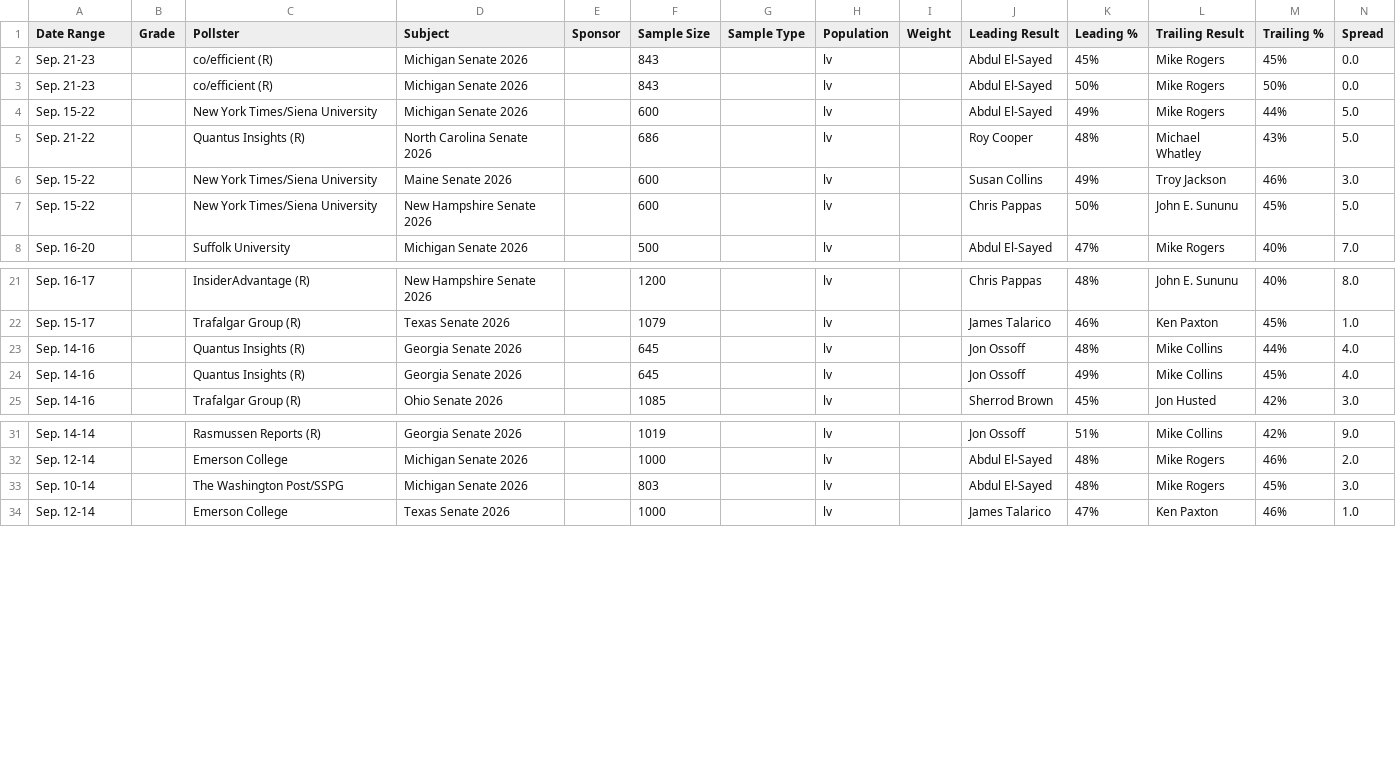
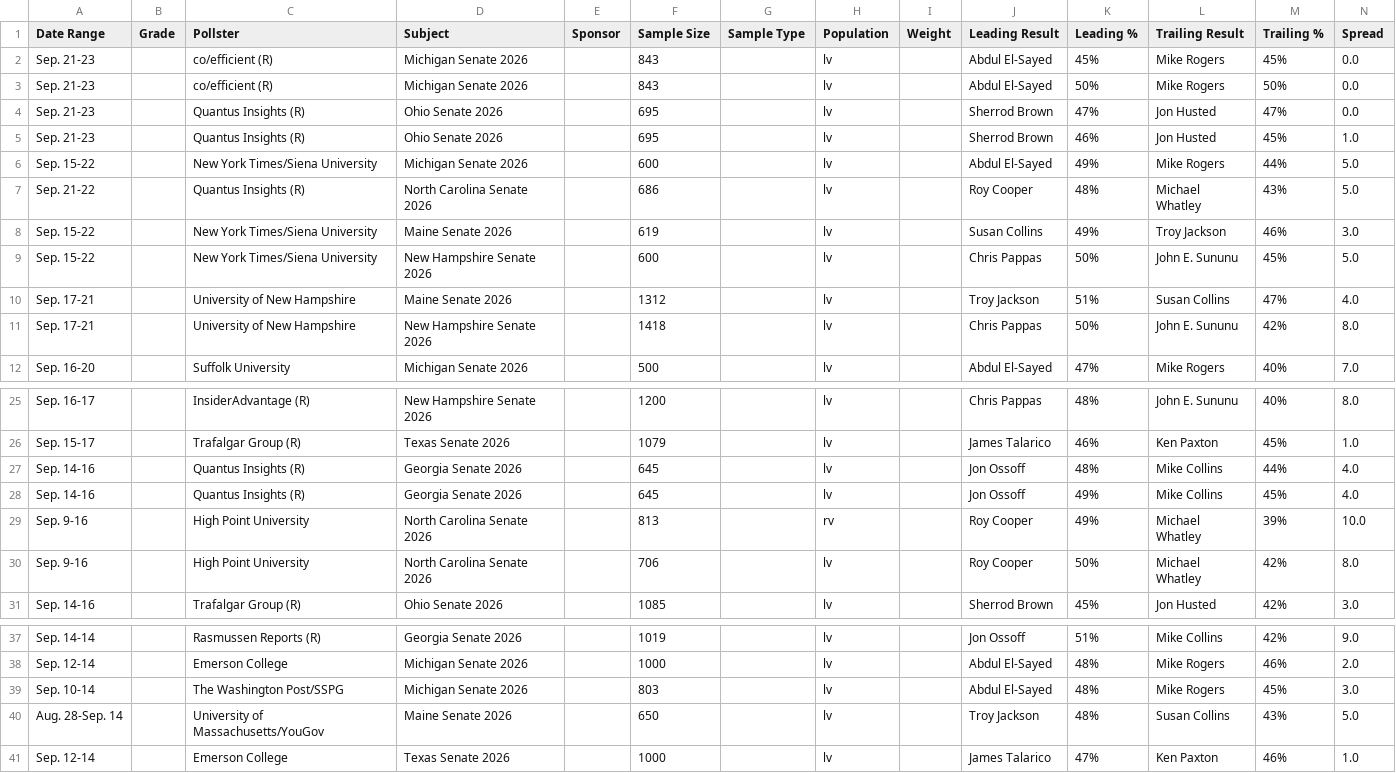
Before and after one commit to Hijodeagua/Election-models-by-Tre, a CSV file: data/fallback/votehub_senate.csv, drawn as a sheet; only a part is shown, gaps mark what is left out.

```diff
--- a/data/fallback/votehub_senate.csv
+++ b/data/fallback/votehub_senate.csv
@@ -3,6 +3,10 @@ Sep. 21-23,,co/efficient (R),Michigan Senate 2026,,843,,lv,,Abdul El-Sayed,45%,M
 Sep. 21-23,,co/efficient (R),Michigan Senate 2026,,843,,lv,,Abdul El-Sayed,50%,Mike Rogers,50%,0.0
+Sep. 21-23,,Quantus Insights (R),Ohio Senate 2026,,695,,lv,,Sherrod Brown,47%,Jon Husted,47%,0.0
+Sep. 21-23,,Quantus Insights (R),Ohio Senate 2026,,695,,lv,,Sherrod Brown,46%,Jon Husted,45%,1.0
 Sep. 15-22,,New York Times/Siena University,Michigan Senate 2026,,600,,lv,,Abdul El-Sayed,49%,Mike Rogers,44%,5.0
 Sep. 21-22,,Quantus Insights (R),North Carolina Senate 2026,,686,,lv,,Roy Cooper,48%,Michael Whatley,43%,5.0
-Sep. 15-22,,New York Times/Siena University,Maine Senate 2026,,600,,lv,,Susan Collins,49%,Troy Jackson,46%,3.0
+Sep. 15-22,,New York Times/Siena University,Maine Senate 2026,,619,,lv,,Susan Collins,49%,Troy Jackson,46%,3.0
 Sep. 15-22,,New York Times/Siena University,New Hampshire Senate 2026,,600,,lv,,Chris Pappas,50%,John E. Sununu,45%,5.0
+Sep. 17-21,,University of New Hampshire,Maine Senate 2026,,1312,,lv,,Troy Jackson,51%,Susan Collins,47%,4.0
+Sep. 17-21,,University of New Hampshire,New Hampshire Senate 2026,,1418,,lv,,Chris Pappas,50%,John E. Sununu,42%,8.0
 Sep. 16-20,,Suffolk University,Michigan Senate 2026,,500,,lv,,Abdul El-Sayed,47%,Mike Rogers,40%,7.0
@@ -24,2 +28,4 @@ Sep. 14-16,,Quantus Insights (R),Georgia Senate 2026,,645,,lv,,Jon Ossoff,48%,Mi
 Sep. 14-16,,Quantus Insights (R),Georgia Senate 2026,,645,,lv,,Jon Ossoff,49%,Mike Collins,45%,4.0
+Sep. 9-16,,High Point University,North Carolina Senate 2026,,813,,rv,,Roy Cooper,49%,Michael Whatley,39%,10.0
+Sep. 9-16,,High Point University,North Carolina Senate 2026,,706,,lv,,Roy Cooper,50%,Michael Whatley,42%,8.0
 Sep. 14-16,,Trafalgar Group (R),Ohio Senate 2026,,1085,,lv,,Sherrod Brown,45%,Jon Husted,42%,3.0
@@ -33,2 +39,3 @@ Sep. 12-14,,Emerson College,Michigan Senate 2026,,1000,,lv,,Abdul El-Sayed,48%,M
 Sep. 10-14,,The Washington Post/SSPG,Michigan Senate 2026,,803,,lv,,Abdul El-Sayed,48%,Mike Rogers,45%,3.0
+Aug. 28-Sep. 14,,University of Massachusetts/YouGov,Maine Senate 2026,,650,,lv,,Troy Jackson,48%,Susan Collins,43%,5.0
 Sep. 12-14,,Emerson College,Texas Senate 2026,,1000,,lv,,James Talarico,47%,Ken Paxton,46%,1.0
```
Also changed, not shown: data/fallback/market_odds.csv, data/fallback/votehub_approval.csv, 7 other files.
